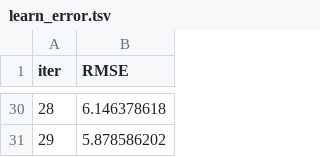
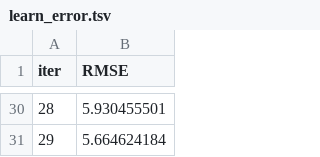
Before and after one commit to jayraj2498/CO2_emission_cicd_proj, a TSV file: catboost_info/learn_error.tsv, drawn as a sheet; only a part is shown, gaps mark what is left out; the diff covers the shown part only.

```diff
--- a/catboost_info/learn_error.tsv
+++ b/catboost_info/learn_error.tsv
@@ -30,2 +30,2 @@ iter	RMSE
-28	6.146378618
-29	5.878586202
+28	5.930455501
+29	5.664624184
```
Also changed, not shown: 27 edited cells elsewhere in this file, artifacts/test.csv, catboost_info/time_left.tsv, 40 other files.
